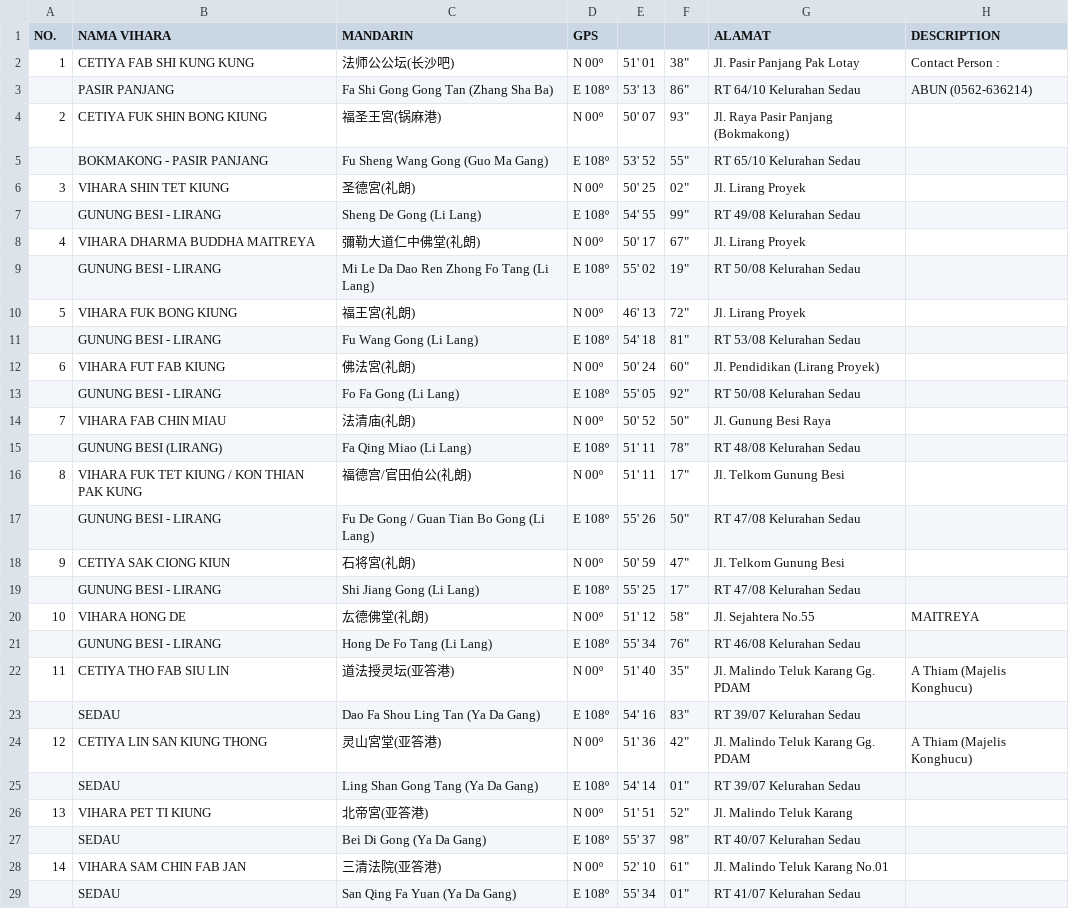
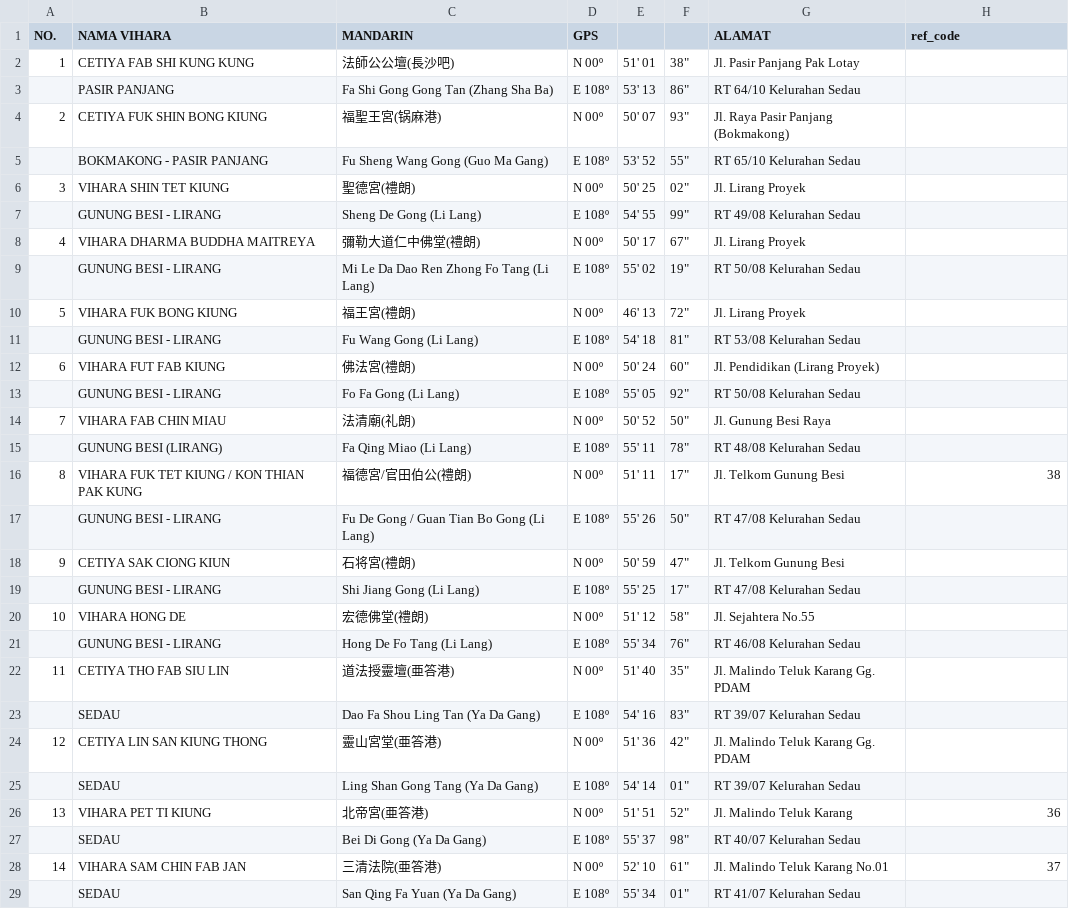
Before and after one commit to virgilxw/Sinkawang, a CSV file: source/raw_selatan.csv, drawn as a sheet; only a part is shown; the diff covers the shown part only; the diff names each change by its address in the sheet, - before the commit and + after, or states it on an @@ line.

```diff
--- a/source/raw_selatan.csv
+++ b/source/raw_selatan.csv
-H1: DESCRIPTION
+H1: ref_code
-C2 (MANDARIN): 法师公公坛(长沙吧)
+C2 (MANDARIN): 法師公公壇(長沙吧)
-H2 (ref_code): Contact Person :
+H2 (ref_code): (empty)
-H3 (ref_code): ABUN (0562-636214)
+H3 (ref_code): (empty)
-C4 (MANDARIN): 福圣王宮(锅麻港)
+C4 (MANDARIN): 福聖王宮(锅麻港)
-C6 (MANDARIN): 圣德宮(礼朗)
+C6 (MANDARIN): 聖德宮(禮朗)
-C8 (MANDARIN): 彌勒大道仁中佛堂(礼朗)
+C8 (MANDARIN): 彌勒大道仁中佛堂(禮朗)
-C10 (MANDARIN): 福王宮(礼朗)
+C10 (MANDARIN): 福王宮(禮朗)
-C12 (MANDARIN): 佛法宮(礼朗)
+C12 (MANDARIN): 佛法宮(禮朗)
-C14 (MANDARIN): 法清庙(礼朗)
+C14 (MANDARIN): 法清廟(礼朗)
-E15: 51' 11
+E15: 55' 11
-C16 (MANDARIN): 福德宫/官田伯公(礼朗)
+C16 (MANDARIN): 福德宮/官田伯公(禮朗)
-H16 (ref_code): (empty)
+H16 (ref_code): 38
-C18 (MANDARIN): 石将宮(礼朗)
+C18 (MANDARIN): 石将宮(禮朗)
-C20 (MANDARIN): 厷德佛堂(礼朗)
+C20 (MANDARIN): 宏德佛堂(禮朗)
-H20 (ref_code): MAITREYA
+H20 (ref_code): (empty)
-C22 (MANDARIN): 道法授灵坛(亚答港)
+C22 (MANDARIN): 道法授靈壇(亜答港)
-H22 (ref_code): A Thiam (Majelis Konghucu)
+H22 (ref_code): (empty)
-C24 (MANDARIN): 灵山宮堂(亚答港)
+C24 (MANDARIN): 靈山宮堂(亜答港)
-H24 (ref_code): A Thiam (Majelis Konghucu)
+H24 (ref_code): (empty)
-C26 (MANDARIN): 北帝宮(亚答港)
+C26 (MANDARIN): 北帝宮(亜答港)
-H26 (ref_code): (empty)
+H26 (ref_code): 36
-C28 (MANDARIN): 三清法院(亚答港)
+C28 (MANDARIN): 三清法院(亜答港)
-H28 (ref_code): (empty)
+H28 (ref_code): 37
```
Also changed, not shown: 6 added rows, 89 edited cells and row numbers in column A elsewhere in this file, source/1_East.csv, source/1_South.csv, 23 other files.
